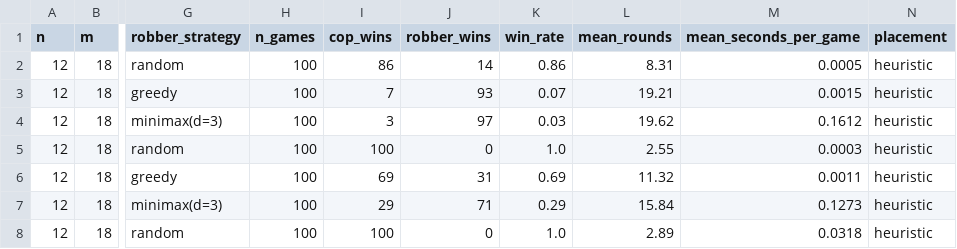
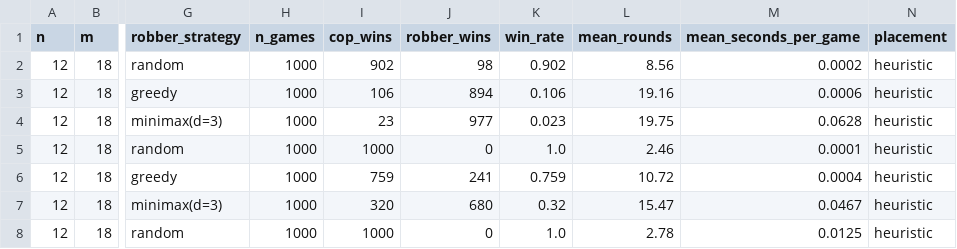
Before and after one commit to 2ffifee/Graph-Theft-Auto, a CSV file: src/results/exp2_bot_matrix.csv, drawn as a sheet; only a part is shown, gaps mark what is left out; the diff covers the shown part only; the diff names each change by its address in the sheet, - before the commit and + after, or states it on an @@ line.

```diff
--- a/src/results/exp2_bot_matrix.csv
+++ b/src/results/exp2_bot_matrix.csv
-H2:H8 (n_games): 100
+H2:H8 (n_games): 1000
-I2 (cop_wins): 86
+I2 (cop_wins): 902
-J2 (robber_wins): 14
+J2 (robber_wins): 98
-K2 (win_rate): 0.86
+K2 (win_rate): 0.902
-L2 (mean_rounds): 8.31
+L2 (mean_rounds): 8.56
-M2 (mean_seconds_per_game): 0.0005
+M2 (mean_seconds_per_game): 0.0002
-I3 (cop_wins): 7
+I3 (cop_wins): 106
-J3 (robber_wins): 93
+J3 (robber_wins): 894
-K3 (win_rate): 0.07
+K3 (win_rate): 0.106
-L3 (mean_rounds): 19.21
+L3 (mean_rounds): 19.16
-M3 (mean_seconds_per_game): 0.0015
+M3 (mean_seconds_per_game): 0.0006
-I4 (cop_wins): 3
+I4 (cop_wins): 23
-J4 (robber_wins): 97
+J4 (robber_wins): 977
-K4 (win_rate): 0.03
+K4 (win_rate): 0.023
-L4 (mean_rounds): 19.62
+L4 (mean_rounds): 19.75
-M4 (mean_seconds_per_game): 0.1612
+M4 (mean_seconds_per_game): 0.0628
-I5 (cop_wins): 100
+I5 (cop_wins): 1000
-L5 (mean_rounds): 2.55
+L5 (mean_rounds): 2.46
-M5 (mean_seconds_per_game): 0.0003
+M5 (mean_seconds_per_game): 0.0001
-I6 (cop_wins): 69
+I6 (cop_wins): 759
-J6 (robber_wins): 31
+J6 (robber_wins): 241
-K6 (win_rate): 0.69
+K6 (win_rate): 0.759
-L6 (mean_rounds): 11.32
+L6 (mean_rounds): 10.72
-M6 (mean_seconds_per_game): 0.0011
+M6 (mean_seconds_per_game): 0.0004
-I7 (cop_wins): 29
+I7 (cop_wins): 320
-J7 (robber_wins): 71
+J7 (robber_wins): 680
-K7 (win_rate): 0.29
+K7 (win_rate): 0.32
-L7 (mean_rounds): 15.84
+L7 (mean_rounds): 15.47
-M7 (mean_seconds_per_game): 0.1273
+M7 (mean_seconds_per_game): 0.0467
-I8 (cop_wins): 100
+I8 (cop_wins): 1000
-L8 (mean_rounds): 2.89
+L8 (mean_rounds): 2.78
-M8 (mean_seconds_per_game): 0.0318
+M8 (mean_seconds_per_game): 0.0125
```
Also changed, not shown: 159 edited cells elsewhere in this file, src/results/exp3_size_sweep.csv, src/results/exp4_cops_x_type.csv, 15 other files.
